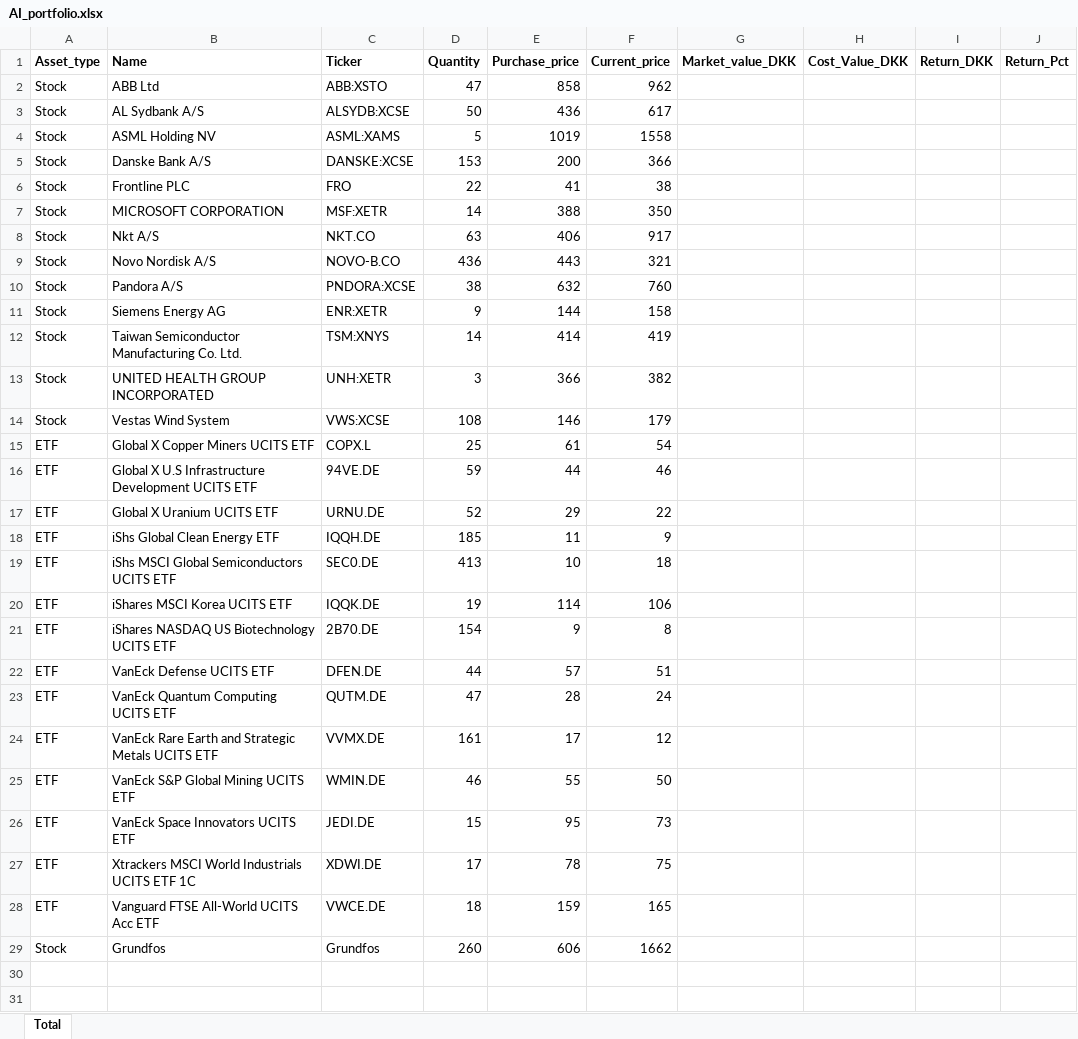
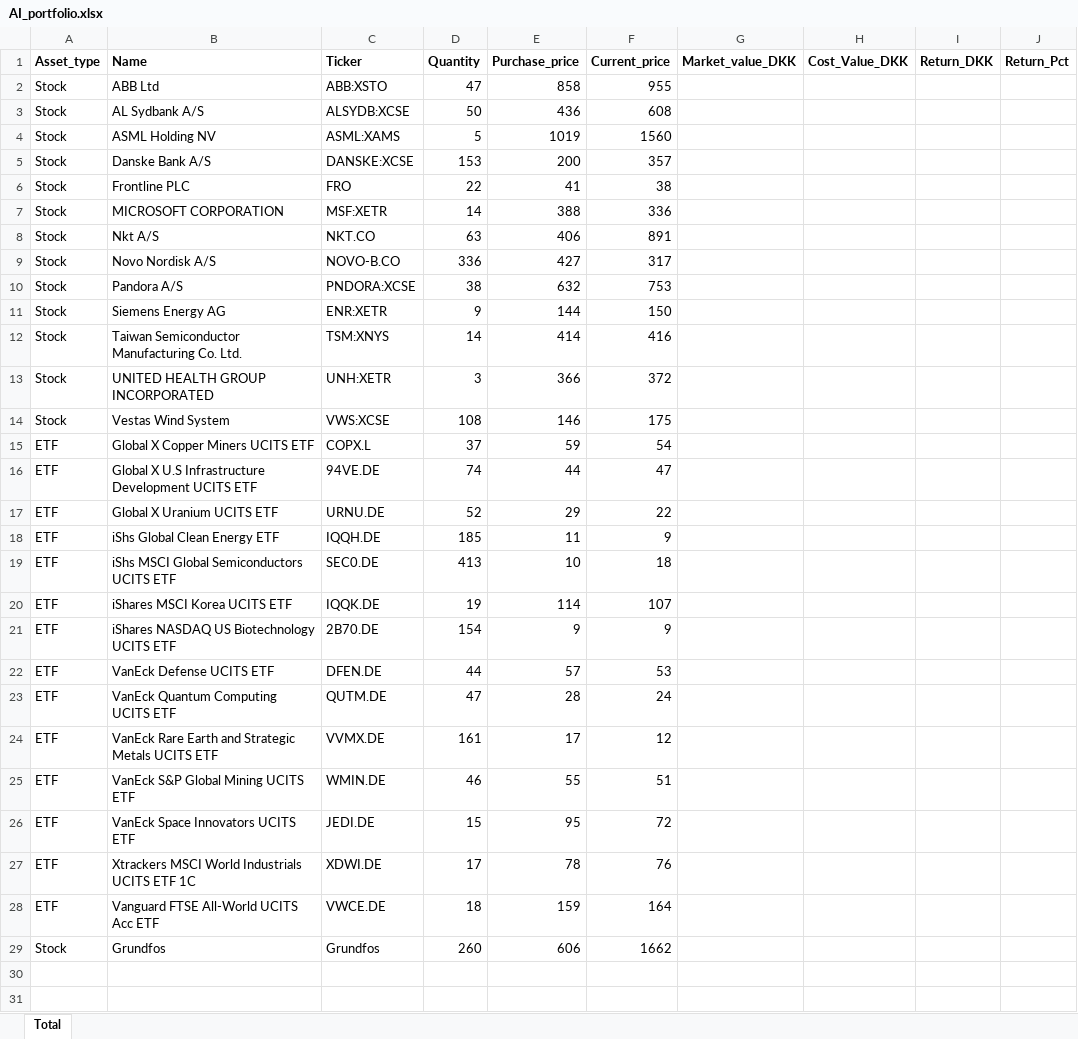
Before and after one commit to tonnirasmussen70/Portfolio-overview, an Excel workbook: AI_portfolio.xlsx, sheet Total, drawn as a sheet; only a part is shown; values as stored, in another font and other column widths than the file's, no borders; the diff names each change by its address in the sheet, - before the commit and + after, or states it on an @@ line.

Commit message:
Add files via upload

```diff
--- a/AI_portfolio.xlsx (sheet Total)
+++ b/AI_portfolio.xlsx (sheet Total)
-F2 (Current_price): 962
+F2 (Current_price): 955
-F3 (Current_price): 617
+F3 (Current_price): 608
-F4 (Current_price): 1558
+F4 (Current_price): 1560
-F5 (Current_price): 366
+F5 (Current_price): 357
-F7 (Current_price): 350
+F7 (Current_price): 336
-F8 (Current_price): 917
+F8 (Current_price): 891
-D9 (Quantity): 436
+D9 (Quantity): 336
-E9 (Purchase_price): 443
+E9 (Purchase_price): 427
-F9 (Current_price): 321
+F9 (Current_price): 317
-F10 (Current_price): 760
+F10 (Current_price): 753
-F11 (Current_price): 158
+F11 (Current_price): 150
-F12 (Current_price): 419
+F12 (Current_price): 416
-F13 (Current_price): 382
+F13 (Current_price): 372
-F14 (Current_price): 179
+F14 (Current_price): 175
-D15 (Quantity): 25
+D15 (Quantity): 37
-E15 (Purchase_price): 61
+E15 (Purchase_price): 59
-D16 (Quantity): 59
+D16 (Quantity): 74
-F16 (Current_price): 46
+F16 (Current_price): 47
-F20 (Current_price): 106
+F20 (Current_price): 107
-F21 (Current_price): 8
+F21 (Current_price): 9
-F22 (Current_price): 51
+F22 (Current_price): 53
-F25 (Current_price): 50
+F25 (Current_price): 51
-F26 (Current_price): 73
+F26 (Current_price): 72
-F27 (Current_price): 75
+F27 (Current_price): 76
-F28 (Current_price): 165
+F28 (Current_price): 164
```
